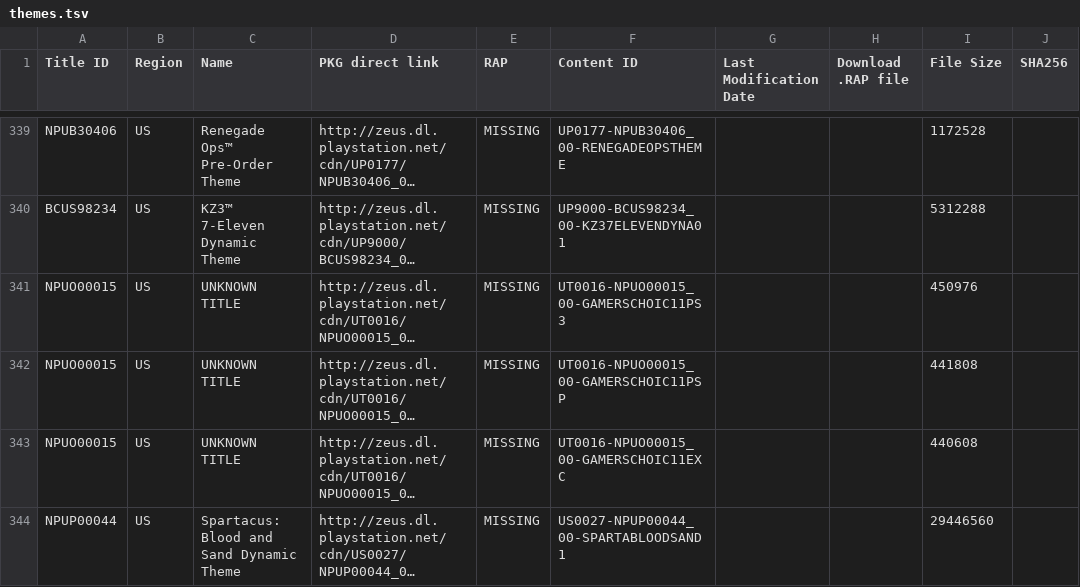
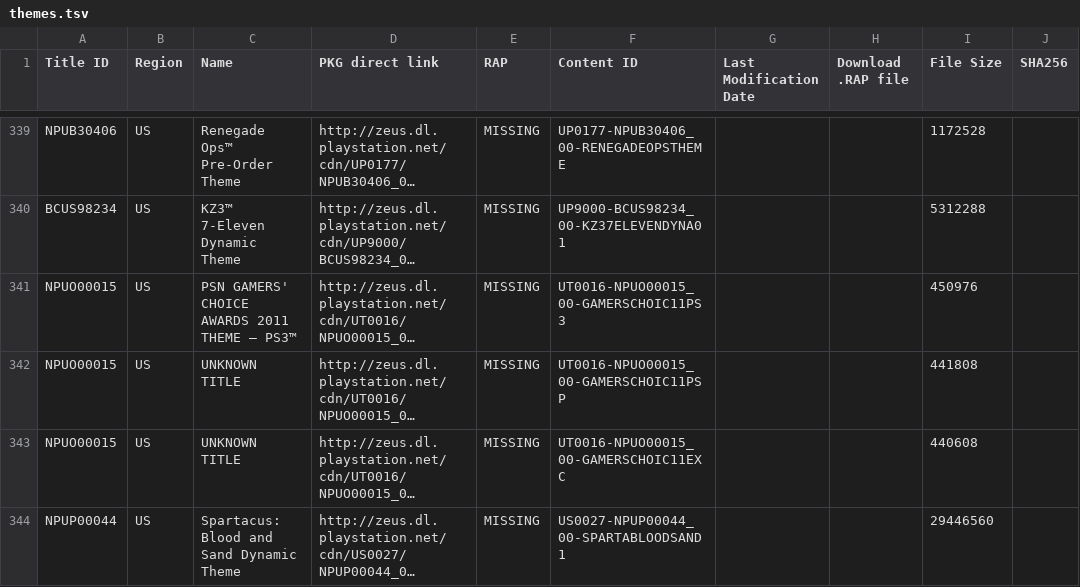
Before and after one commit to PS3-Pro/PSN-Content, a TSV file: resources/database/content/official/pending/themes.tsv, drawn as a sheet; only a part is shown, gaps mark what is left out; long unchanged cells end in …; the diff names each change by its address in the sheet, - before the commit and + after, or states it on an @@ line.

Commit message:
Auto-update: Synchronized with NoPayStation (Official & Pending)

```diff
--- a/resources/database/content/official/pending/themes.tsv
+++ b/resources/database/content/official/pending/themes.tsv
-C341 (Name): UNKNOWN TITLE
+C341 (Name): PSN GAMERS' CHOICE AWARDS 2011 THEME – PS3™
```
Also changed, not shown: 1 other file.
